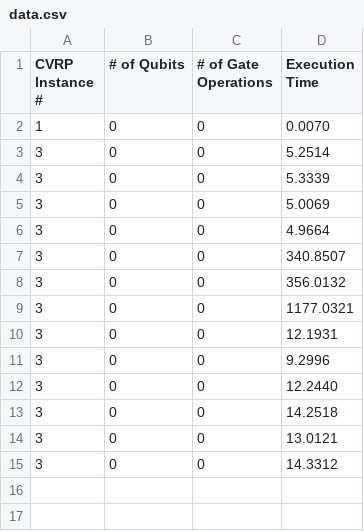
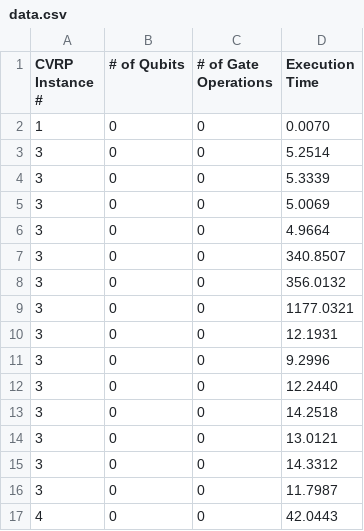
Before and after one commit to PouliotAlexis/QuantumCT-RTRC-qBraid-Challenge, a CSV file: data/data.csv, drawn as a sheet; the diff names each change by its address in the sheet, - before the commit and + after, or states it on an @@ line.

```diff
--- a/data/data.csv
+++ b/data/data.csv
+row 16: 3 | 0 | 0 | 11.7987
+row 17: 4 | 0 | 0 | 42.0443
```
Also changed, not shown: 7 other files.
